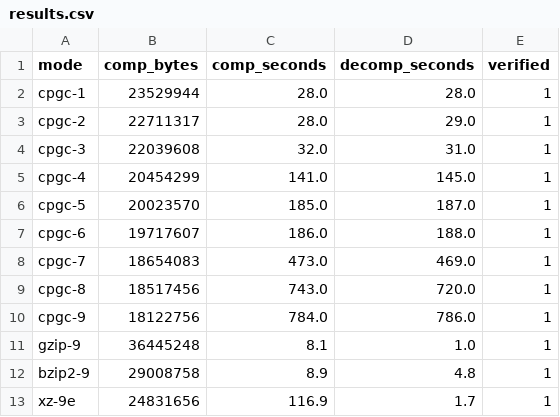
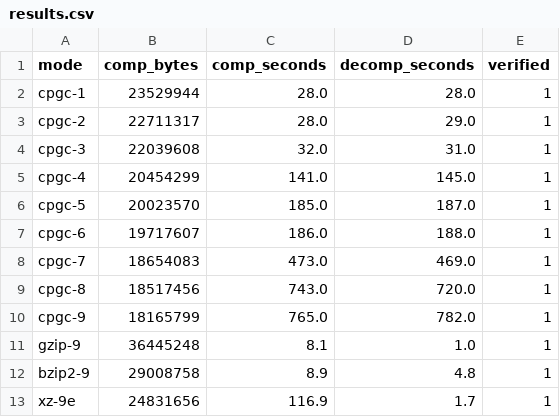
Before and after one commit to Union-Crax/CPGC, a CSV file: benchmarks/results.csv, drawn as a sheet.

```diff
--- a/benchmarks/results.csv
+++ b/benchmarks/results.csv
@@ -9,3 +9,3 @@ cpgc-7,18654083,473.0,469.0,1
 cpgc-8,18517456,743.0,720.0,1
-cpgc-9,18122756,784.0,786.0,1
+cpgc-9,18165799,765.0,782.0,1
 gzip-9,36445248,8.1,1.0,1
```
